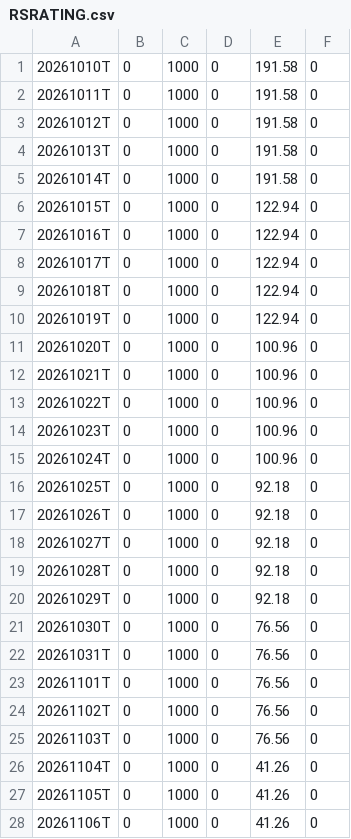
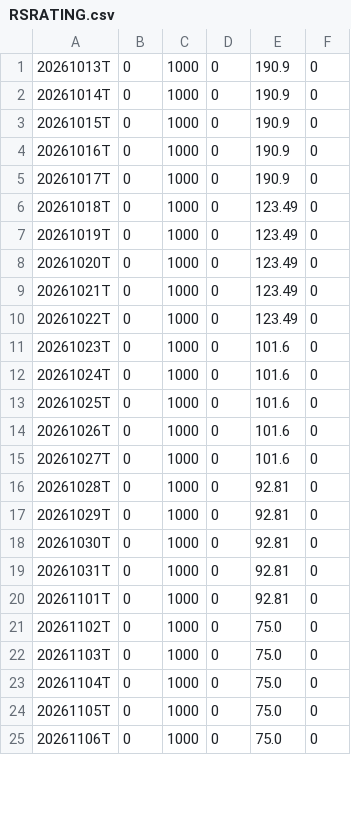
Before and after one commit to lssee003/relative-strength, a CSV file: output/RSRATING.csv, drawn as a sheet; only a part is shown; the diff covers the shown part only.

```diff
--- a/output/RSRATING.csv
+++ b/output/RSRATING.csv
@@ -1,28 +1,25 @@
-20261010T,0,1000,0,191.58,0
-20261011T,0,1000,0,191.58,0
-20261012T,0,1000,0,191.58,0
-20261013T,0,1000,0,191.58,0
-20261014T,0,1000,0,191.58,0
-20261015T,0,1000,0,122.94,0
-20261016T,0,1000,0,122.94,0
-20261017T,0,1000,0,122.94,0
-20261018T,0,1000,0,122.94,0
-20261019T,0,1000,0,122.94,0
-20261020T,0,1000,0,100.96,0
-20261021T,0,1000,0,100.96,0
-20261022T,0,1000,0,100.96,0
-20261023T,0,1000,0,100.96,0
-20261024T,0,1000,0,100.96,0
-20261025T,0,1000,0,92.18,0
-20261026T,0,1000,0,92.18,0
-20261027T,0,1000,0,92.18,0
-20261028T,0,1000,0,92.18,0
-20261029T,0,1000,0,92.18,0
-20261030T,0,1000,0,76.56,0
-20261031T,0,1000,0,76.56,0
-20261101T,0,1000,0,76.56,0
-20261102T,0,1000,0,76.56,0
-20261103T,0,1000,0,76.56,0
-20261104T,0,1000,0,41.26,0
-20261105T,0,1000,0,41.26,0
-20261106T,0,1000,0,41.26,0
+20261013T,0,1000,0,190.9,0
+20261014T,0,1000,0,190.9,0
+20261015T,0,1000,0,190.9,0
+20261016T,0,1000,0,190.9,0
+20261017T,0,1000,0,190.9,0
+20261018T,0,1000,0,123.49,0
+20261019T,0,1000,0,123.49,0
+20261020T,0,1000,0,123.49,0
+20261021T,0,1000,0,123.49,0
+20261022T,0,1000,0,123.49,0
+20261023T,0,1000,0,101.6,0
+20261024T,0,1000,0,101.6,0
+20261025T,0,1000,0,101.6,0
+20261026T,0,1000,0,101.6,0
+20261027T,0,1000,0,101.6,0
+20261028T,0,1000,0,92.81,0
+20261029T,0,1000,0,92.81,0
+20261030T,0,1000,0,92.81,0
+20261031T,0,1000,0,92.81,0
+20261101T,0,1000,0,92.81,0
+20261102T,0,1000,0,75.0,0
+20261103T,0,1000,0,75.0,0
+20261104T,0,1000,0,75.0,0
+20261105T,0,1000,0,75.0,0
+20261106T,0,1000,0,75.0,0
```
Also changed, not shown: 3 added rows and 7 edited cells elsewhere in this file, output/rs_industries.csv, output/rs_stocks.csv, 3 other files.
